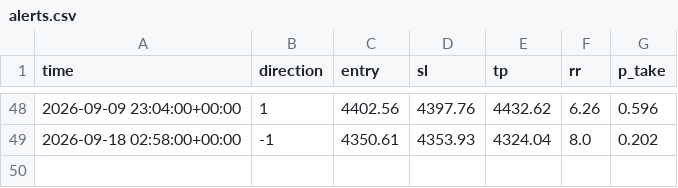
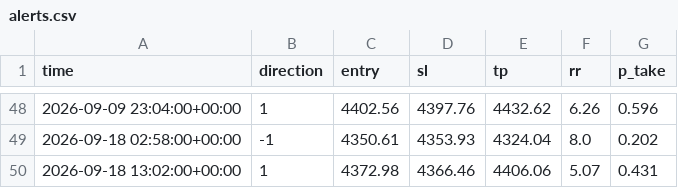
Before and after one commit to adilzhan2/gold-bot, a CSV file: state/alerts.csv, drawn as a sheet; only a part is shown, gaps mark what is left out; the diff names each change by its address in the sheet, - before the commit and + after, or states it on an @@ line.

Commit message:
state: новые сетапы (sent.json + alerts.csv)

```diff
--- a/state/alerts.csv
+++ b/state/alerts.csv
+row 50: 2026-09-18 13:02:00+00:00 | 1 | 4372.98 | 4366.46 | 4406.06 | 5.07 | 0.431
```
Also changed, not shown: 1 other file.
